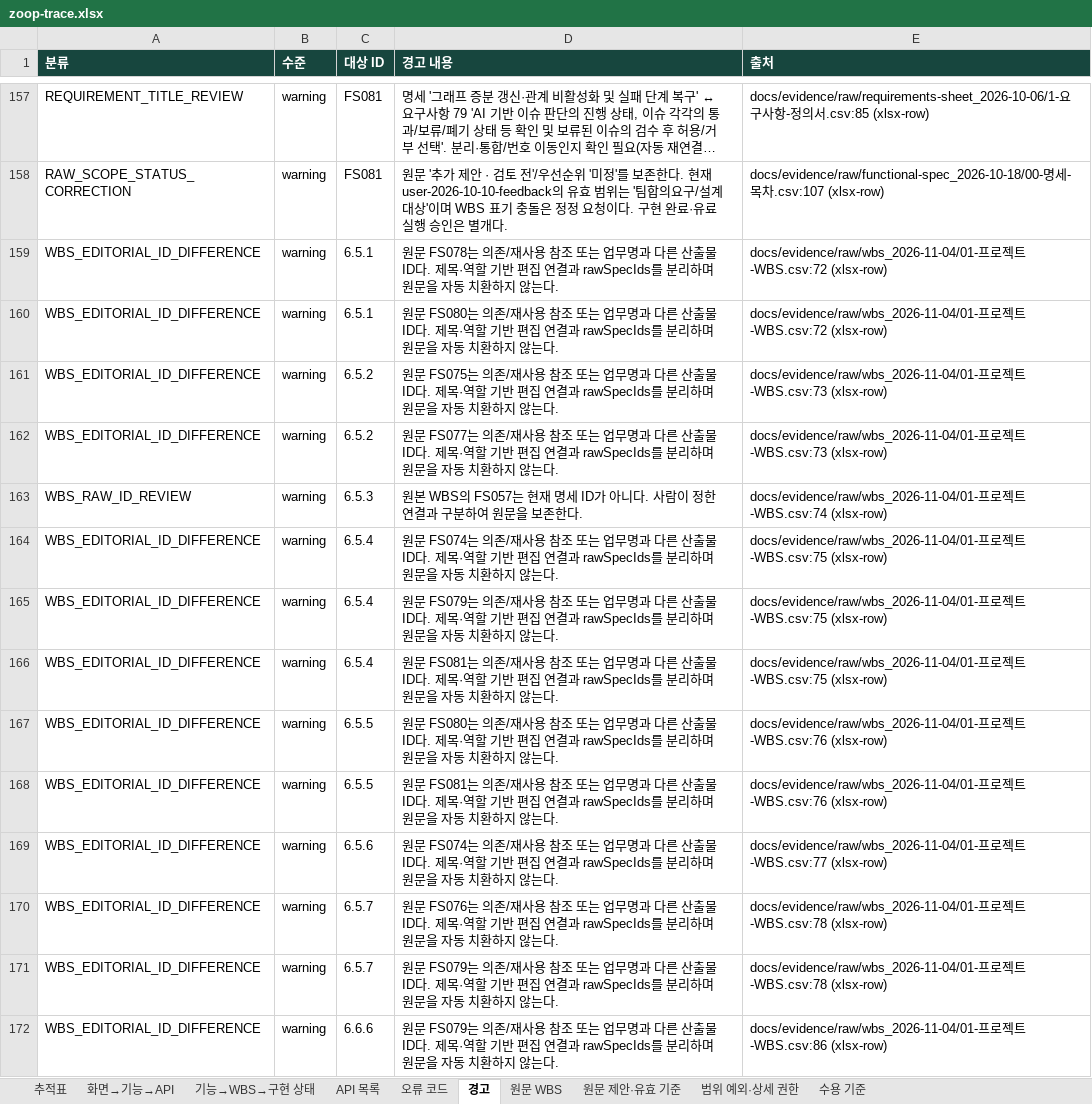
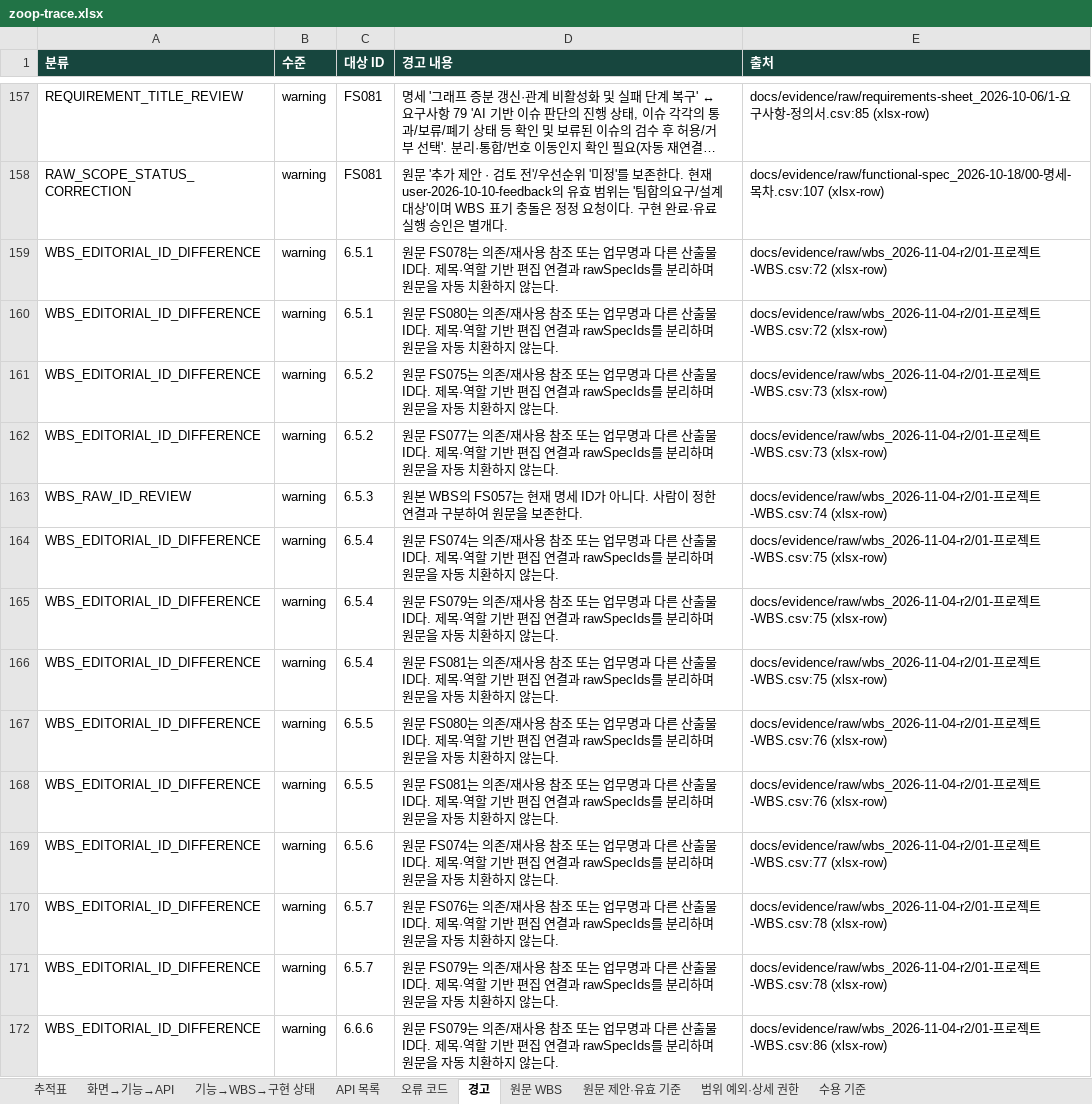
Before and after one commit to Donbug/zoop, an Excel workbook: docs/system/out/zoop-trace.xlsx, sheet 경고, drawn as a sheet; only a part is shown, gaps mark what is left out; long unchanged cells end in …; values as stored, in another font and other column widths than the file's, no borders; the diff covers the shown part only; the diff names each change by its address in the sheet, - before the commit and + after, or states it on an @@ line.

```diff
--- a/docs/system/out/zoop-trace.xlsx (sheet 경고)
+++ b/docs/system/out/zoop-trace.xlsx (sheet 경고)
-E159:E160 (출처): docs/evidence/raw/wbs_2026-11-04/01-프로…
+E159:E160 (출처): docs/evidence/raw/wbs_2026-11-04-r2/01-프로…
-E161:E162 (출처): docs/evidence/raw/wbs_2026-11-04/01-프로…
+E161:E162 (출처): docs/evidence/raw/wbs_2026-11-04-r2/01-프로…
-E163 (출처): docs/evidence/raw/wbs_2026-11-04/01-프로…
+E163 (출처): docs/evidence/raw/wbs_2026-11-04-r2/01-프로…
-E164:E166 (출처): docs/evidence/raw/wbs_2026-11-04/01-프로…
+E164:E166 (출처): docs/evidence/raw/wbs_2026-11-04-r2/01-프로…
-E167:E168 (출처): docs/evidence/raw/wbs_2026-11-04/01-프로…
+E167:E168 (출처): docs/evidence/raw/wbs_2026-11-04-r2/01-프로…
-E169 (출처): docs/evidence/raw/wbs_2026-11-04/01-프로…
+E169 (출처): docs/evidence/raw/wbs_2026-11-04-r2/01-프로…
-E170:E171 (출처): docs/evidence/raw/wbs_2026-11-04/01-프로…
+E170:E171 (출처): docs/evidence/raw/wbs_2026-11-04-r2/01-프로…
-E172 (출처): docs/evidence/raw/wbs_2026-11-04/01-프로…
+E172 (출처): docs/evidence/raw/wbs_2026-11-04-r2/01-프로…
```
Also changed, not shown: 36 edited cells elsewhere in this sheet, sheet 기능→WBS→구현 상태, sheet 원문 WBS, 20 other files.
